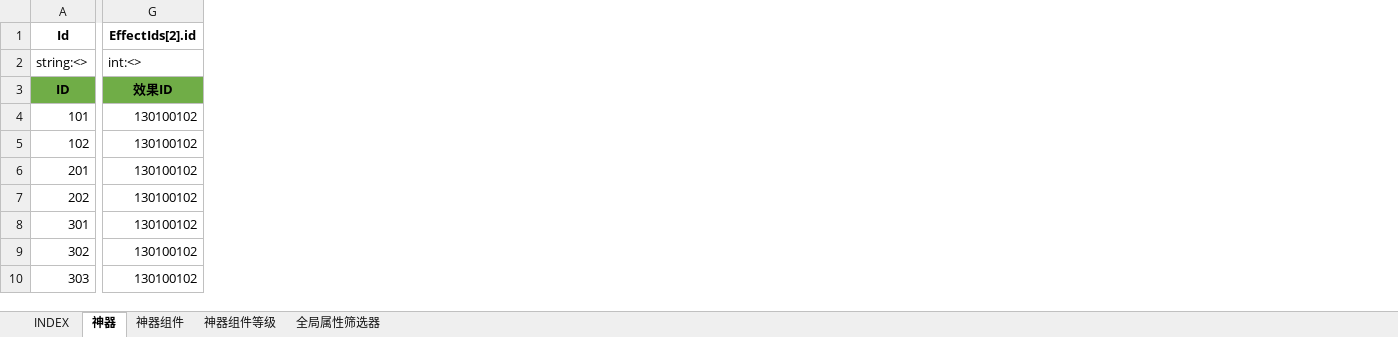
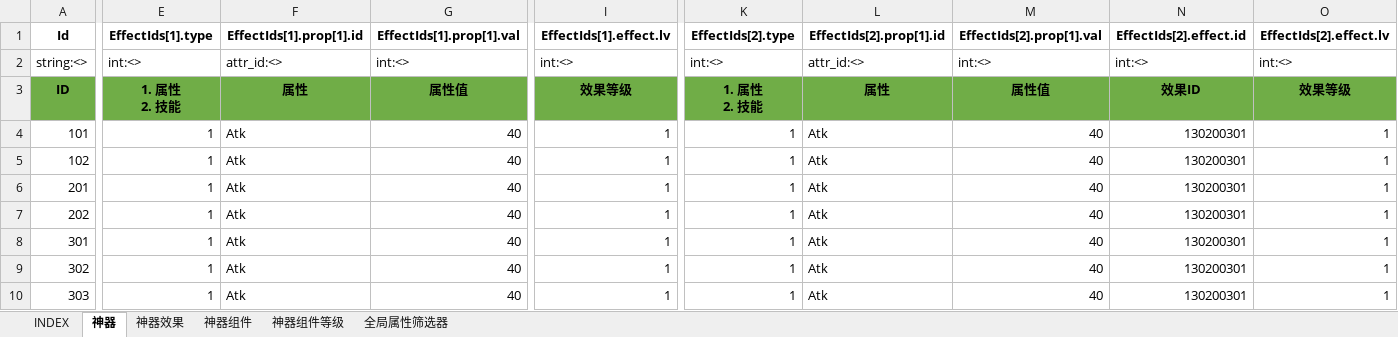
Before and after one commit to hataksumo/ExcelToLua, an Excel workbook: Excel/镇魂街/relic.神器.xlsx, sheet 神器, drawn as a sheet; only a part is shown, gaps mark what is left out; values as stored, in another font and other column widths than the file's, no borders; removed rows and columns are numbered as before the commit, all else as after; ↵ is a line break in a cell; the diff covers the shown part only; the diff names each change by its address in the sheet, - before the commit and + after, or states it on an @@ line.

```diff
--- a/Excel/镇魂街/relic.神器.xlsx (sheet 神器)
+++ b/Excel/镇魂街/relic.神器.xlsx (sheet 神器)
+sheet tab: 神器效果
+column E (EffectIds[1].type), rows 2-10: int:<> | 1. 属性 ↵ 2. 技能 | 1 | 1 | 1 | 1 | 1 | 1 | 1
+column F (EffectIds[1].prop[1].id), rows 2-10: attr_id:<> | 属性 | Atk | Atk | Atk | Atk | Atk | Atk | Atk
+column G (EffectIds[1].prop[1].val), rows 2-10: int:<> | 属性值 | 40 | 40 | 40 | 40 | 40 | 40 | 40
+column I (EffectIds[1].effect.lv), rows 2-10: int:<> | 效果等级 | 1 | 1 | 1 | 1 | 1 | 1 | 1
-column G (EffectIds[2].id), rows 2-10: int:<> | 效果ID | 130100102 | 130100102 | 130100102 | 130100102 | 130100102 | 130100102 | 130100102
+column K (EffectIds[2].type), rows 2-10: int:<> | 1. 属性 ↵ 2. 技能 | 1 | 1 | 1 | 1 | 1 | 1 | 1
+column L (EffectIds[2].prop[1].id), rows 2-10: attr_id:<> | 属性 | Atk | Atk | Atk | Atk | Atk | Atk | Atk
+column M (EffectIds[2].prop[1].val), rows 2-10: int:<> | 属性值 | 40 | 40 | 40 | 40 | 40 | 40 | 40
+column N (EffectIds[2].effect.id), rows 2-10: int:<> | 效果ID | 130200301 | 130200301 | 130200301 | 130200301 | 130200301 | 130200301 | 130200301
+column O (EffectIds[2].effect.lv), rows 2-10: int:<> | 效果等级 | 1 | 1 | 1 | 1 | 1 | 1 | 1
```
Also changed, not shown: 1 edited cell elsewhere in this sheet, Excel/镇魂街/property.属性.xlsx.
